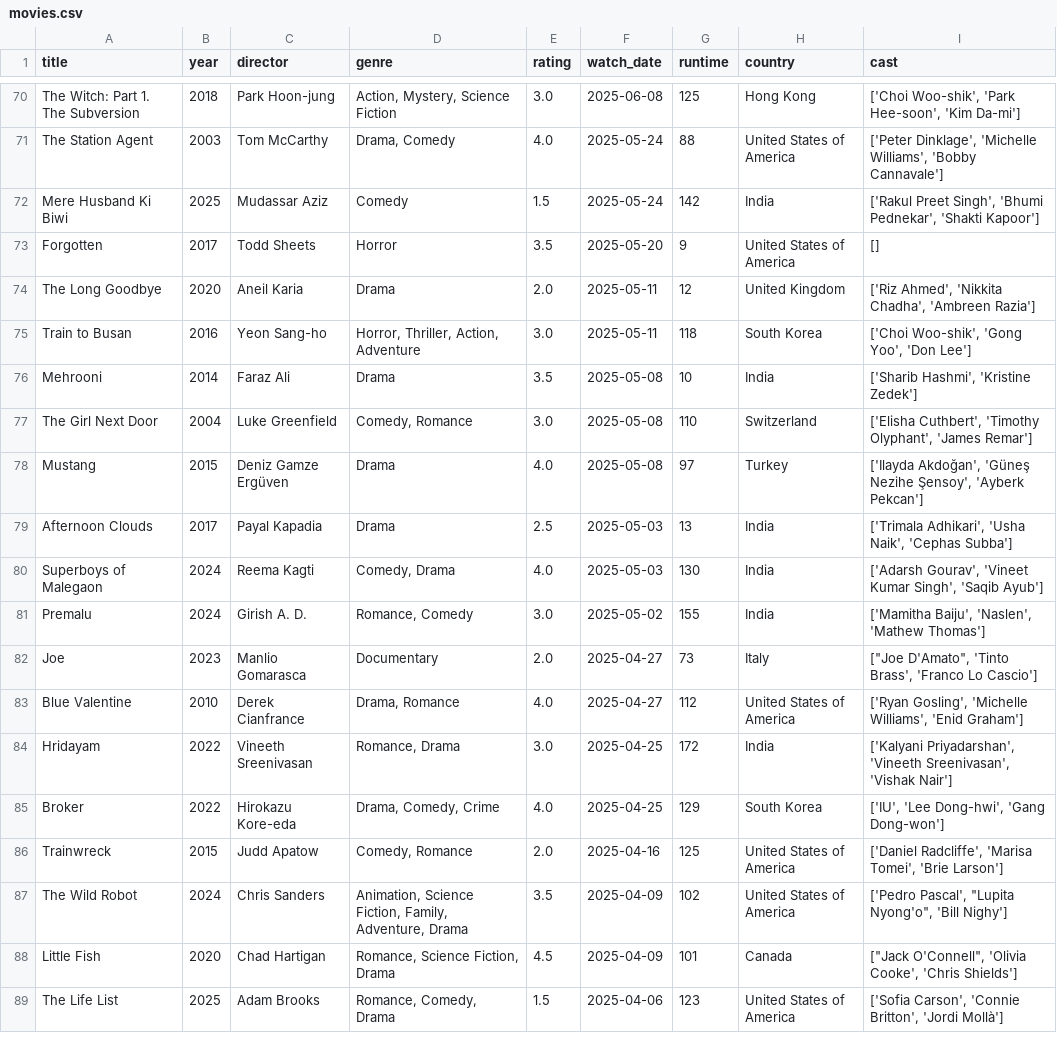
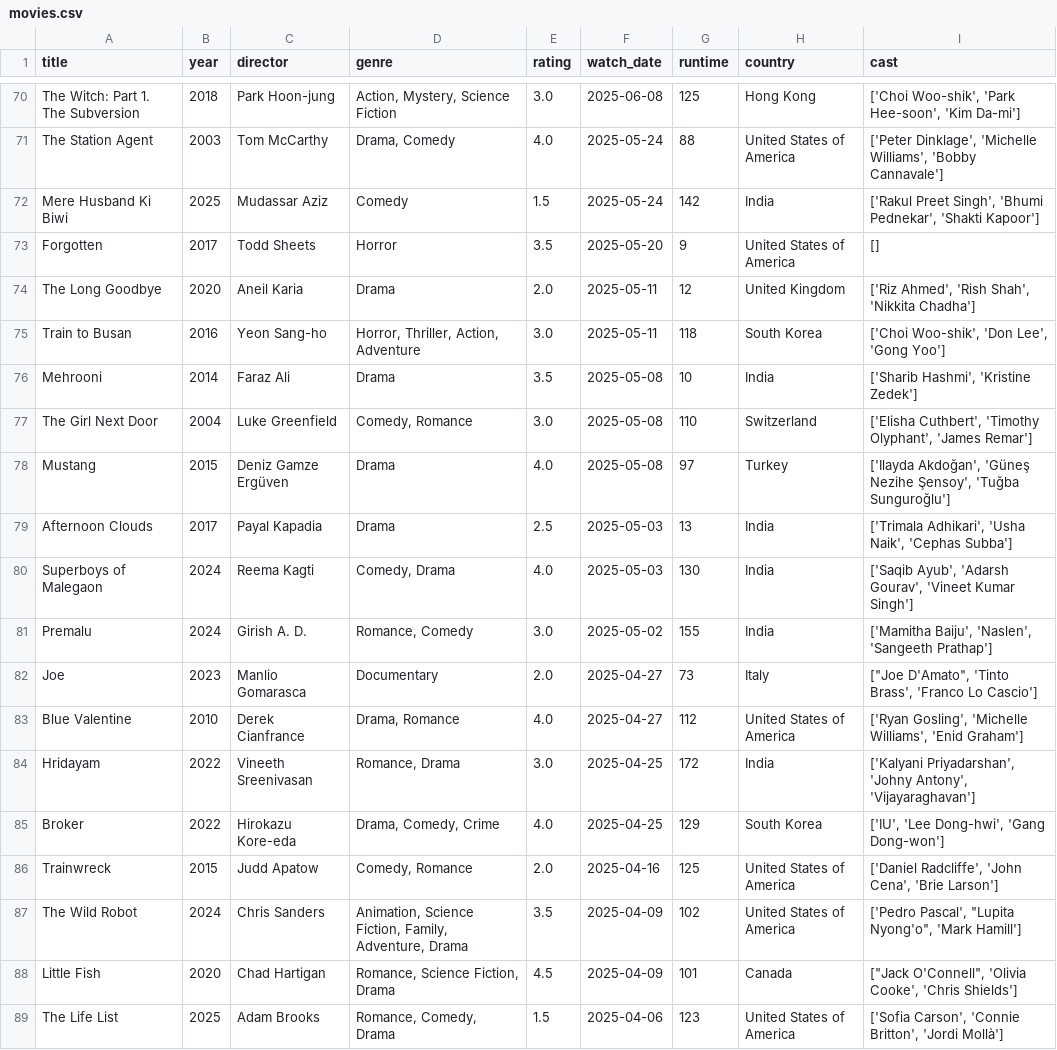
Before and after one commit to sarthakk88/letterboxd-wrapped, a CSV file: data/movies.csv, drawn as a sheet; only a part is shown, gaps mark what is left out; the diff covers the shown part only.

```diff
--- a/data/movies.csv
+++ b/data/movies.csv
@@ -73,16 +73,16 @@ Mere Husband Ki Biwi,2025,Mudassar Aziz,Comedy,1.5,2025-05-24,142,India,"['Rakul
 Forgotten,2017,Todd Sheets,Horror,3.5,2025-05-20,9,United States of America,[]
-The Long Goodbye,2020,Aneil Karia,Drama,2.0,2025-05-11,12,United Kingdom,"['Riz Ahmed', 'Nikkita Chadha', 'Ambreen Razia']"
-Train to Busan,2016,Yeon Sang-ho,"Horror, Thriller, Action, Adventure",3.0,2025-05-11,118,South Korea,"['Choi Woo-shik', 'Gong Yoo', 'Don Lee']"
+The Long Goodbye,2020,Aneil Karia,Drama,2.0,2025-05-11,12,United Kingdom,"['Riz Ahmed', 'Rish Shah', 'Nikkita Chadha']"
+Train to Busan,2016,Yeon Sang-ho,"Horror, Thriller, Action, Adventure",3.0,2025-05-11,118,South Korea,"['Choi Woo-shik', 'Don Lee', 'Gong Yoo']"
 Mehrooni,2014,Faraz Ali,Drama,3.5,2025-05-08,10,India,"['Sharib Hashmi', 'Kristine Zedek']"
 The Girl Next Door,2004,Luke Greenfield,"Comedy, Romance",3.0,2025-05-08,110,Switzerland,"['Elisha Cuthbert', 'Timothy Olyphant', 'James Remar']"
-Mustang,2015,Deniz Gamze Ergüven,Drama,4.0,2025-05-08,97,Turkey,"['Ilayda Akdoğan', 'Güneş Nezihe Şensoy', 'Ayberk Pekcan']"
+Mustang,2015,Deniz Gamze Ergüven,Drama,4.0,2025-05-08,97,Turkey,"['Ilayda Akdoğan', 'Güneş Nezihe Şensoy', 'Tuğba Sunguroğlu']"
 Afternoon Clouds,2017,Payal Kapadia,Drama,2.5,2025-05-03,13,India,"['Trimala Adhikari', 'Usha Naik', 'Cephas Subba']"
-Superboys of Malegaon,2024,Reema Kagti,"Comedy, Drama",4.0,2025-05-03,130,India,"['Adarsh Gourav', 'Vineet Kumar Singh', 'Saqib Ayub']"
-Premalu,2024,Girish A. D.,"Romance, Comedy",3.0,2025-05-02,155,India,"['Mamitha Baiju', 'Naslen', 'Mathew Thomas']"
+Superboys of Malegaon,2024,Reema Kagti,"Comedy, Drama",4.0,2025-05-03,130,India,"['Saqib Ayub', 'Adarsh Gourav', 'Vineet Kumar Singh']"
+Premalu,2024,Girish A. D.,"Romance, Comedy",3.0,2025-05-02,155,India,"['Mamitha Baiju', 'Naslen', 'Sangeeth Prathap']"
 Joe,2023,Manlio Gomarasca,Documentary,2.0,2025-04-27,73,Italy,"[""Joe D'Amato"", 'Tinto Brass', 'Franco Lo Cascio']"
 Blue Valentine,2010,Derek Cianfrance,"Drama, Romance",4.0,2025-04-27,112,United States of America,"['Ryan Gosling', 'Michelle Williams', 'Enid Graham']"
-Hridayam,2022,Vineeth Sreenivasan,"Romance, Drama",3.0,2025-04-25,172,India,"['Kalyani Priyadarshan', 'Vineeth Sreenivasan', 'Vishak Nair']"
+Hridayam,2022,Vineeth Sreenivasan,"Romance, Drama",3.0,2025-04-25,172,India,"['Kalyani Priyadarshan', 'Johny Antony', 'Vijayaraghavan']"
 Broker,2022,Hirokazu Kore-eda,"Drama, Comedy, Crime",4.0,2025-04-25,129,South Korea,"['IU', 'Lee Dong-hwi', 'Gang Dong-won']"
-Trainwreck,2015,Judd Apatow,"Comedy, Romance",2.0,2025-04-16,125,United States of America,"['Daniel Radcliffe', 'Marisa Tomei', 'Brie Larson']"
-The Wild Robot,2024,Chris Sanders,"Animation, Science Fiction, Family, Adventure, Drama",3.5,2025-04-09,102,United States of America,"['Pedro Pascal', ""Lupita Nyong'o"", 'Bill Nighy']"
+Trainwreck,2015,Judd Apatow,"Comedy, Romance",2.0,2025-04-16,125,United States of America,"['Daniel Radcliffe', 'John Cena', 'Brie Larson']"
+The Wild Robot,2024,Chris Sanders,"Animation, Science Fiction, Family, Adventure, Drama",3.5,2025-04-09,102,United States of America,"['Pedro Pascal', ""Lupita Nyong'o"", 'Mark Hamill']"
 Little Fish,2020,Chad Hartigan,"Romance, Science Fiction, Drama",4.5,2025-04-09,101,Canada,"[""Jack O'Connell"", 'Olivia Cooke', 'Chris Shields']"
```
Also changed, not shown: 122 edited cells elsewhere in this file, 1 other file.
